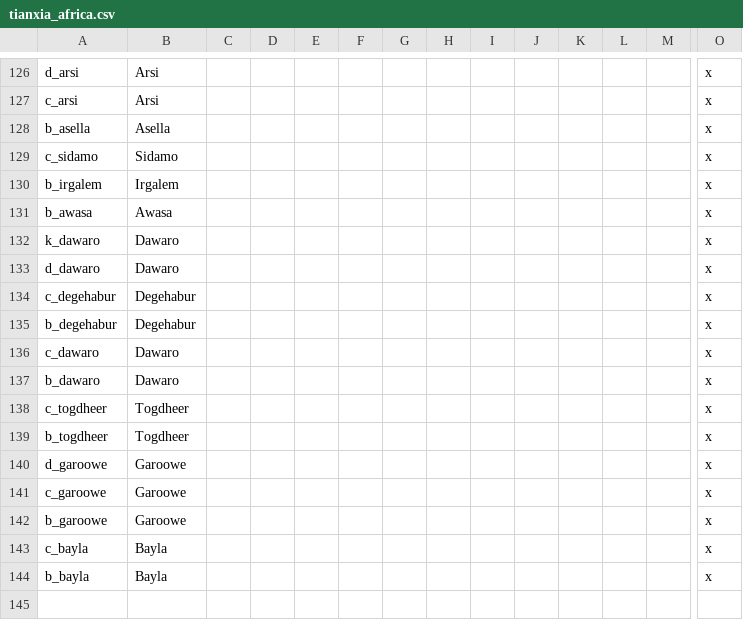
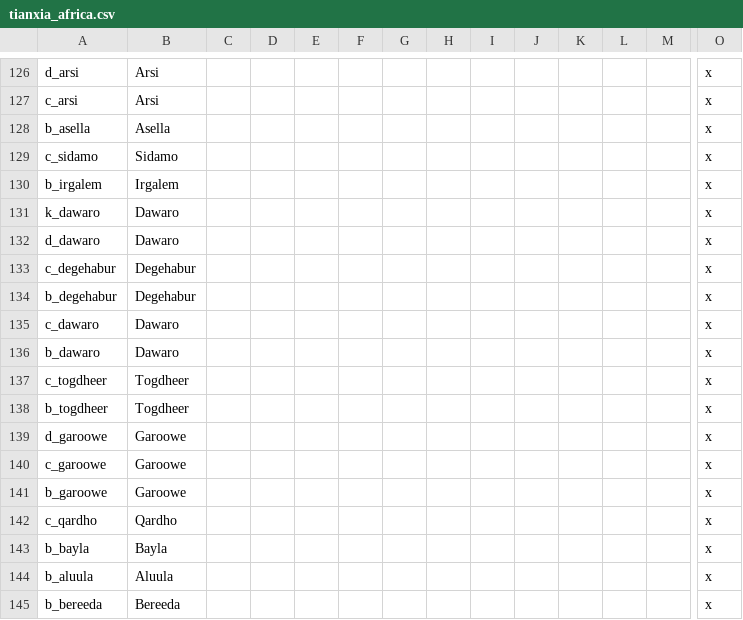
Before and after one commit to MechaShadowV2/Tianxia, a CSV file: Tianxia map update/localisation/tianxia_africa.csv, drawn as a sheet; only a part is shown, gaps mark what is left out; removed rows and columns are numbered as before the commit, all else as after; rows hold the shown columns only; the diff names each change by its address in the sheet, - before the commit and + after, or states it on an @@ line.

```diff
--- a/Tianxia map update/localisation/tianxia_africa.csv
+++ b/Tianxia map update/localisation/tianxia_africa.csv
-row 131: b_awasa | Awasa |  |  |  |  |  |  |  |  |  |  |  | x
-row 143: c_bayla | Bayla |  |  |  |  |  |  |  |  |  |  |  | x
+row 142: c_qardho | Qardho |  |  |  |  |  |  |  |  |  |  |  | x
+row 144: b_aluula | Aluula |  |  |  |  |  |  |  |  |  |  |  | x
+row 145: b_bereeda | Bereeda |  |  |  |  |  |  |  |  |  |  |  | x
```
Also changed, not shown: Tianxia map update/localisation/tianxia_provinces.csv, Tianxia map update/map/definition.csv, 10 other files.
